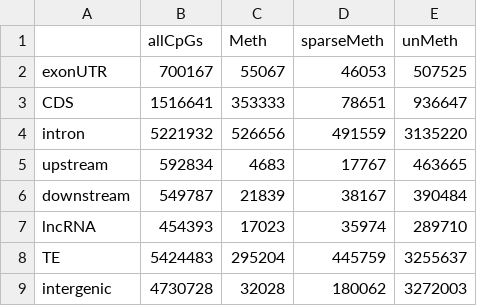
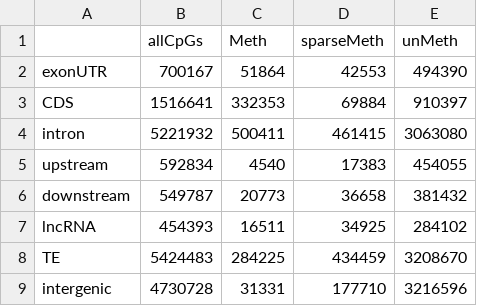
Before and after one commit to RobertsLab/project-oyster-oa, a CSV file: analyses/Haws_06-methylation-landscape/CpG-feature-overlaps.csv, drawn as a sheet.

Commit message:
rev counts without SNPs

```diff
--- a/analyses/Haws_06-methylation-landscape/CpG-feature-overlaps.csv
+++ b/analyses/Haws_06-methylation-landscape/CpG-feature-overlaps.csv
@@ -1,9 +1,9 @@
 ,allCpGs,Meth,sparseMeth,unMeth
-exonUTR,700167,55067,46053,507525
-CDS,1516641,353333,78651,936647
-intron,5221932,526656,491559,3135220
-upstream,592834,4683,17767,463665
-downstream,549787,21839,38167,390484
-lncRNA,454393,17023,35974,289710
-TE,5424483,295204,445759,3255637
-intergenic,4730728,32028,180062,3272003
+exonUTR,700167,51864,42553,494390
+CDS,1516641,332353,69884,910397
+intron,5221932,500411,461415,3063080
+upstream,592834,4540,17383,454055
+downstream,549787,20773,36658,381432
+lncRNA,454393,16511,34925,284102
+TE,5424483,284225,434459,3208670
+intergenic,4730728,31331,177710,3216596
```
